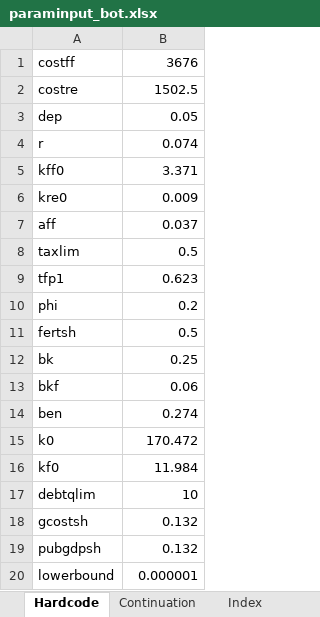
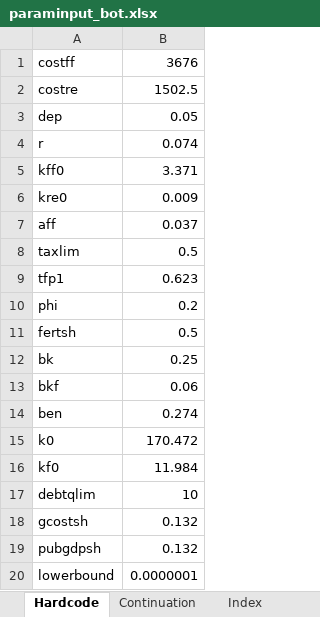
Before and after one commit to Jgb2150/Wi2050, an Excel workbook: SDG Financing Simplified model (Egypt)/v4_commented and cleaned - for calibration/input/paraminput_bot.xlsx, sheet Hardcode, drawn as a sheet; values as stored, in another font and other column widths than the file's, no borders; the diff names each change by its address in the sheet, - before the commit and + after, or states it on an @@ line.

```diff
--- a/SDG Financing Simplified model (Egypt)/v4_commented and cleaned - for calibration/input/paraminput_bot.xlsx (sheet Hardcode)
+++ b/SDG Financing Simplified model (Egypt)/v4_commented and cleaned - for calibration/input/paraminput_bot.xlsx (sheet Hardcode)
-B20: 0.000001
+B20: 0.0000001
```
Also changed, not shown: SDG Financing Simplified model (Egypt)/v4_commented and cleaned - for calibration/output/modeloutput_bot.xlsx, 15 other files.
